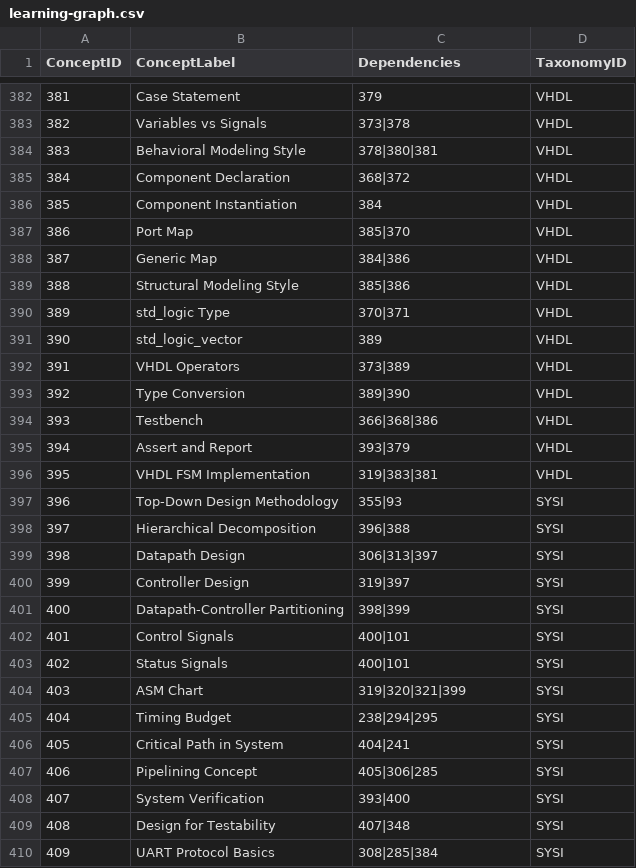
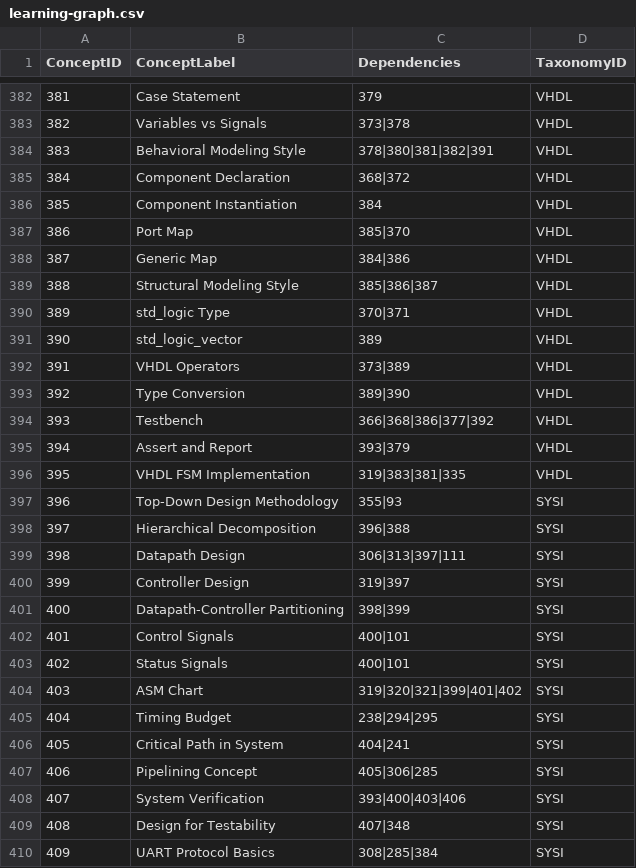
Before and after one commit to Nati-123/intelligent-textbook-ee2301, a CSV file: docs/learning-graph/learning-graph.csv, drawn as a sheet; only a part is shown, gaps mark what is left out; the diff covers the shown part only.

```diff
--- a/docs/learning-graph/learning-graph.csv
+++ b/docs/learning-graph/learning-graph.csv
@@ -383,3 +383,3 @@ ConceptID,ConceptLabel,Dependencies,TaxonomyID
 382,Variables vs Signals,373|378,VHDL
-383,Behavioral Modeling Style,378|380|381,VHDL
+383,Behavioral Modeling Style,378|380|381|382|391,VHDL
 384,Component Declaration,368|372,VHDL
@@ -388,3 +388,3 @@ ConceptID,ConceptLabel,Dependencies,TaxonomyID
 387,Generic Map,384|386,VHDL
-388,Structural Modeling Style,385|386,VHDL
+388,Structural Modeling Style,385|386|387,VHDL
 389,std_logic Type,370|371,VHDL
@@ -393,8 +393,8 @@ ConceptID,ConceptLabel,Dependencies,TaxonomyID
 392,Type Conversion,389|390,VHDL
-393,Testbench,366|368|386,VHDL
+393,Testbench,366|368|386|377|392,VHDL
 394,Assert and Report,393|379,VHDL
-395,VHDL FSM Implementation,319|383|381,VHDL
+395,VHDL FSM Implementation,319|383|381|335,VHDL
 396,Top-Down Design Methodology,355|93,SYSI
 397,Hierarchical Decomposition,396|388,SYSI
-398,Datapath Design,306|313|397,SYSI
+398,Datapath Design,306|313|397|111,SYSI
 399,Controller Design,319|397,SYSI
@@ -403,3 +403,3 @@ ConceptID,ConceptLabel,Dependencies,TaxonomyID
 402,Status Signals,400|101,SYSI
-403,ASM Chart,319|320|321|399,SYSI
+403,ASM Chart,319|320|321|399|401|402,SYSI
 404,Timing Budget,238|294|295,SYSI
@@ -407,3 +407,3 @@ ConceptID,ConceptLabel,Dependencies,TaxonomyID
 406,Pipelining Concept,405|306|285,SYSI
-407,System Verification,393|400,SYSI
+407,System Verification,393|400|403|406,SYSI
 408,Design for Testability,407|348,SYSI
```
Also changed, not shown: 34 edited cells elsewhere in this file, 14 other files.
